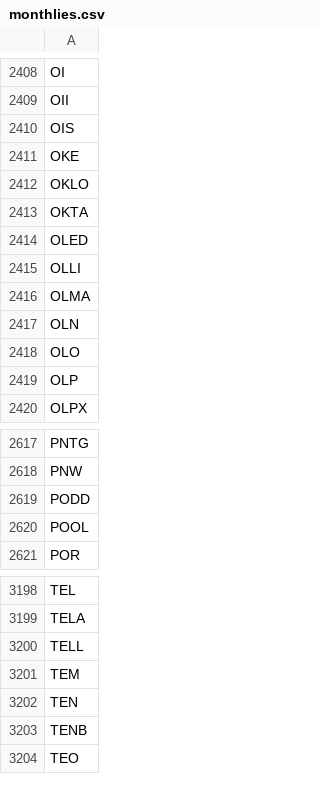
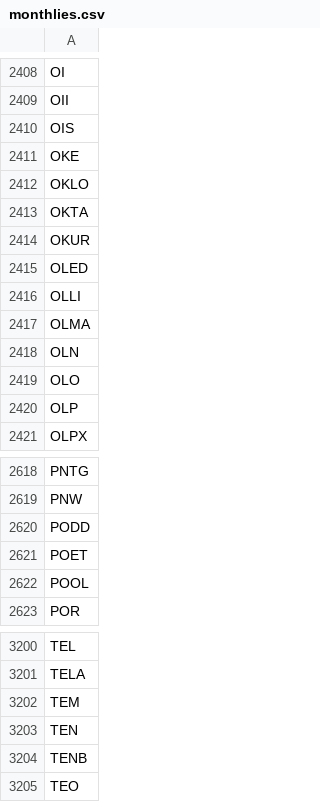
Before and after one commit to melder/symbols_options_csvs, a CSV file: monthlies.csv, drawn as a sheet; only a part is shown, gaps mark what is left out; removed rows and columns are numbered as before the commit, all else as after; the diff names each change by its address in the sheet, - before the commit and + after, or states it on an @@ line.

```diff
--- a/monthlies.csv
+++ b/monthlies.csv
+row 2414: OKUR
+row 2621: POET
-row 3200: TELL
```
Also changed, not shown: options.csv, options_weeklies.csv, 2 other files.
